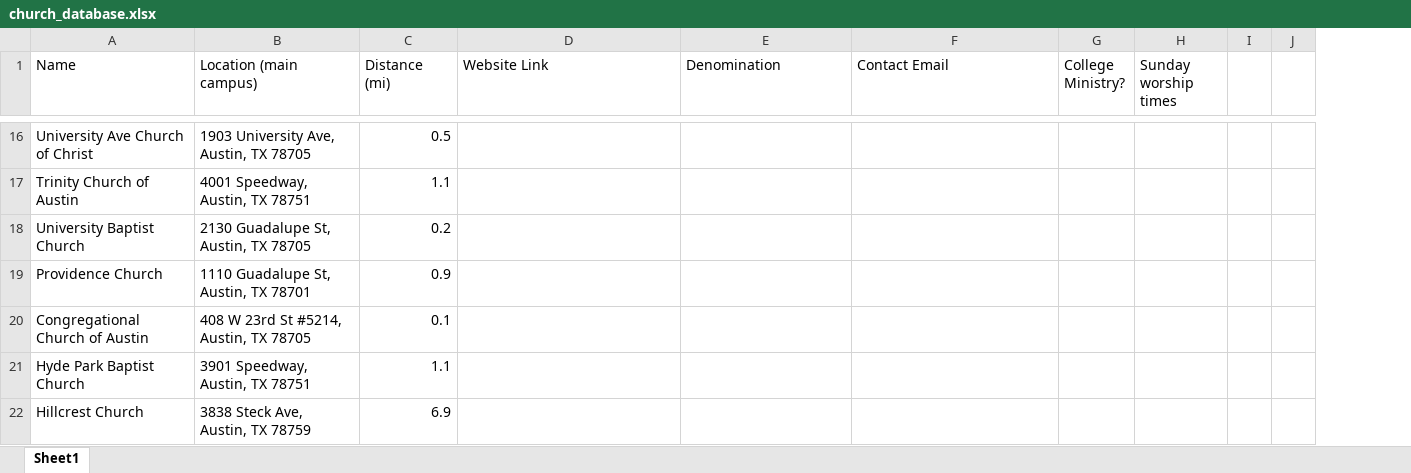
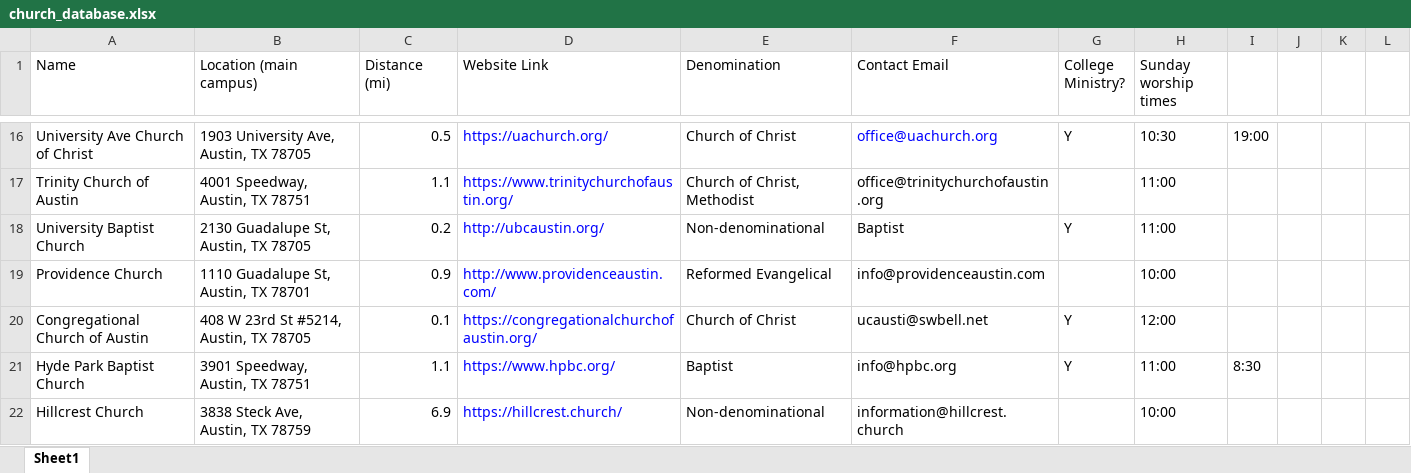
Before and after one commit to cce2020/Church-Database, an Excel workbook: church_database/church_database.xlsx, sheet Sheet1, drawn as a sheet; only a part is shown, gaps mark what is left out; values as stored, in another font and other column widths than the file's, no borders; removed rows and columns are numbered as before the commit, all else as after; the diff covers the shown part only; the diff names each change by its address in the sheet, - before the commit and + after, or states it on an @@ line.

Commit message:
Fixed issues
Check for Saturday times

```diff
--- a/church_database/church_database.xlsx (sheet Sheet1)
+++ b/church_database/church_database.xlsx (sheet Sheet1)
-column I, empty
-column J, empty
+column I, rows 16-21: 19:00 |  |  |  |  | 8:30
+column J, empty
+column K, empty
+column L, empty
-D16 (Website Link): (empty)
+D16 (Website Link): https://uachurch.org/
-E16 (Denomination): (empty)
+E16 (Denomination): Church of Christ
-F16 (Contact Email): (empty)
+F16 (Contact Email): office@uachurch.org
-G16 (College Ministry?): (empty)
+G16 (College Ministry?): Y
-H16 (Sunday worship times): (empty)
+H16 (Sunday worship times): 10:30
-D17 (Website Link): (empty)
+D17 (Website Link): https://www.trinitychurchofaustin.org/
-E17 (Denomination): (empty)
+E17 (Denomination): Church of Christ, Methodist
-F17 (Contact Email): (empty)
+F17 (Contact Email): office@trinitychurchofaustin.org
-H17:H18 (Sunday worship times): (empty)
+H17:H18 (Sunday worship times): 11:00
-D18 (Website Link): (empty)
+D18 (Website Link): http://ubcaustin.org/
-E18 (Denomination): (empty)
+E18 (Denomination): Non-denominational
-F18 (Contact Email): (empty)
+F18 (Contact Email): Baptist
-G18 (College Ministry?): (empty)
+G18 (College Ministry?): Y
-D19 (Website Link): (empty)
+D19 (Website Link): http://www.providenceaustin.com/
-E19 (Denomination): (empty)
+E19 (Denomination): Reformed Evangelical
-F19 (Contact Email): (empty)
+F19 (Contact Email): info@providenceaustin.com
-H19 (Sunday worship times): (empty)
+H19 (Sunday worship times): 10:00
-D20 (Website Link): (empty)
+D20 (Website Link): https://congregationalchurchofaustin.org/
-E20 (Denomination): (empty)
+E20 (Denomination): Church of Christ
-F20 (Contact Email): (empty)
+F20 (Contact Email): ucausti@swbell.net
-G20:G21 (College Ministry?): (empty)
+G20:G21 (College Ministry?): Y
-H20 (Sunday worship times): (empty)
+H20 (Sunday worship times): 12:00
-D21 (Website Link): (empty)
+D21 (Website Link): https://www.hpbc.org/
-E21 (Denomination): (empty)
+E21 (Denomination): Baptist
-F21 (Contact Email): (empty)
+F21 (Contact Email): info@hpbc.org
-H21 (Sunday worship times): (empty)
+H21 (Sunday worship times): 11:00
-D22 (Website Link): (empty)
+D22 (Website Link): https://hillcrest.church/
-E22 (Denomination): (empty)
+E22 (Denomination): Non-denominational
-F22 (Contact Email): (empty)
+F22 (Contact Email): information@hillcrest.church
-H22 (Sunday worship times): (empty)
+H22 (Sunday worship times): 10:00
```
Also changed, not shown: 30 added rows, 30 removed rows and 587 edited cells elsewhere in this sheet, 3 other files.
